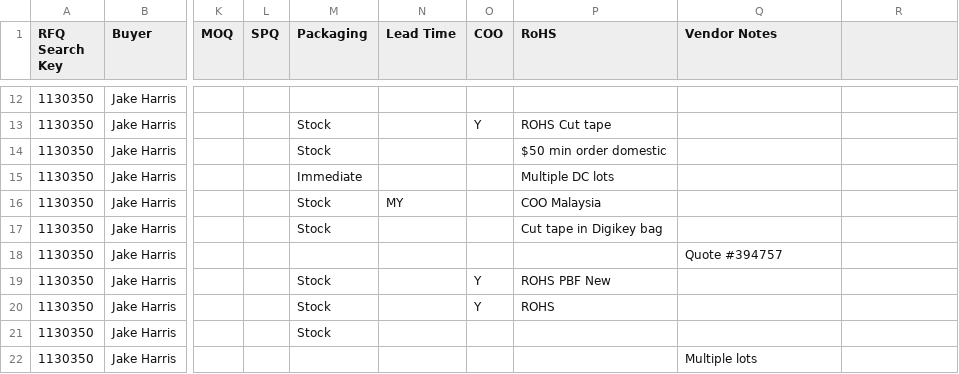
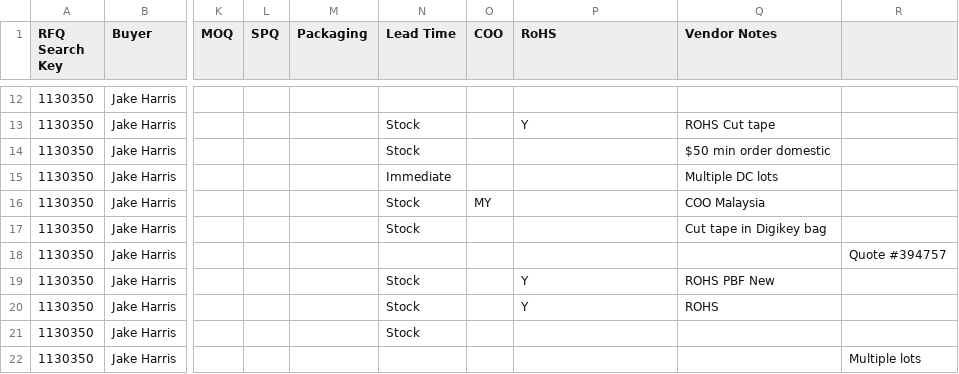
Before and after one commit to AstuteGroup/astute-workinstructions, a CSV file: rfq_sourcing/vq_loading/output/2026-03-10-erp-ready.csv, drawn as a sheet; only a part is shown, gaps mark what is left out; the diff covers the shown part only; the diff names each change by its address in the sheet, - before the commit and + after, or states it on an @@ line.

```diff
--- a/rfq_sourcing/vq_loading/output/2026-03-10-erp-ready.csv
+++ b/rfq_sourcing/vq_loading/output/2026-03-10-erp-ready.csv
-M13:M14 (Packaging): Stock
+M13:M14 (Packaging): (empty)
-N13:N14 (Lead Time): (empty)
+N13:N14 (Lead Time): Stock
-O13 (COO): Y
+O13 (COO): (empty)
-P13 (RoHS): ROHS Cut tape
+P13 (RoHS): Y
-Q13 (Vendor Notes): (empty)
+Q13 (Vendor Notes): ROHS Cut tape
-P14 (RoHS): $50 min order domestic
+P14 (RoHS): (empty)
-Q14 (Vendor Notes): (empty)
+Q14 (Vendor Notes): $50 min order domestic
-M15 (Packaging): Immediate
+M15 (Packaging): (empty)
-N15 (Lead Time): (empty)
+N15 (Lead Time): Immediate
-P15 (RoHS): Multiple DC lots
+P15 (RoHS): (empty)
-Q15 (Vendor Notes): (empty)
+Q15 (Vendor Notes): Multiple DC lots
-M16:M17 (Packaging): Stock
+M16:M17 (Packaging): (empty)
-N16 (Lead Time): MY
+N16 (Lead Time): Stock
-O16 (COO): (empty)
+O16 (COO): MY
-P16 (RoHS): COO Malaysia
+P16 (RoHS): (empty)
-Q16 (Vendor Notes): (empty)
+Q16 (Vendor Notes): COO Malaysia
-N17 (Lead Time): (empty)
+N17 (Lead Time): Stock
-P17 (RoHS): Cut tape in Digikey bag
+P17 (RoHS): (empty)
-Q17 (Vendor Notes): (empty)
+Q17 (Vendor Notes): Cut tape in Digikey bag
-Q18 (Vendor Notes): Quote #394757
+Q18 (Vendor Notes): (empty)
-R18: (empty)
+R18: Quote #394757
-M19:M21 (Packaging): Stock
+M19:M21 (Packaging): (empty)
-N19:N21 (Lead Time): (empty)
+N19:N21 (Lead Time): Stock
-O19:O20 (COO): Y
+O19:O20 (COO): (empty)
-P19 (RoHS): ROHS PBF New
+P19 (RoHS): Y
-Q19 (Vendor Notes): (empty)
+Q19 (Vendor Notes): ROHS PBF New
-P20 (RoHS): ROHS
+P20 (RoHS): Y
-Q20 (Vendor Notes): (empty)
+Q20 (Vendor Notes): ROHS
-Q22 (Vendor Notes): Multiple lots
+Q22 (Vendor Notes): (empty)
-R22: (empty)
+R22: Multiple lots
```
Also changed, not shown: 103 edited cells elsewhere in this file, rfq_sourcing/vq_loading/output/2026-03-12-erp-ready.csv.
